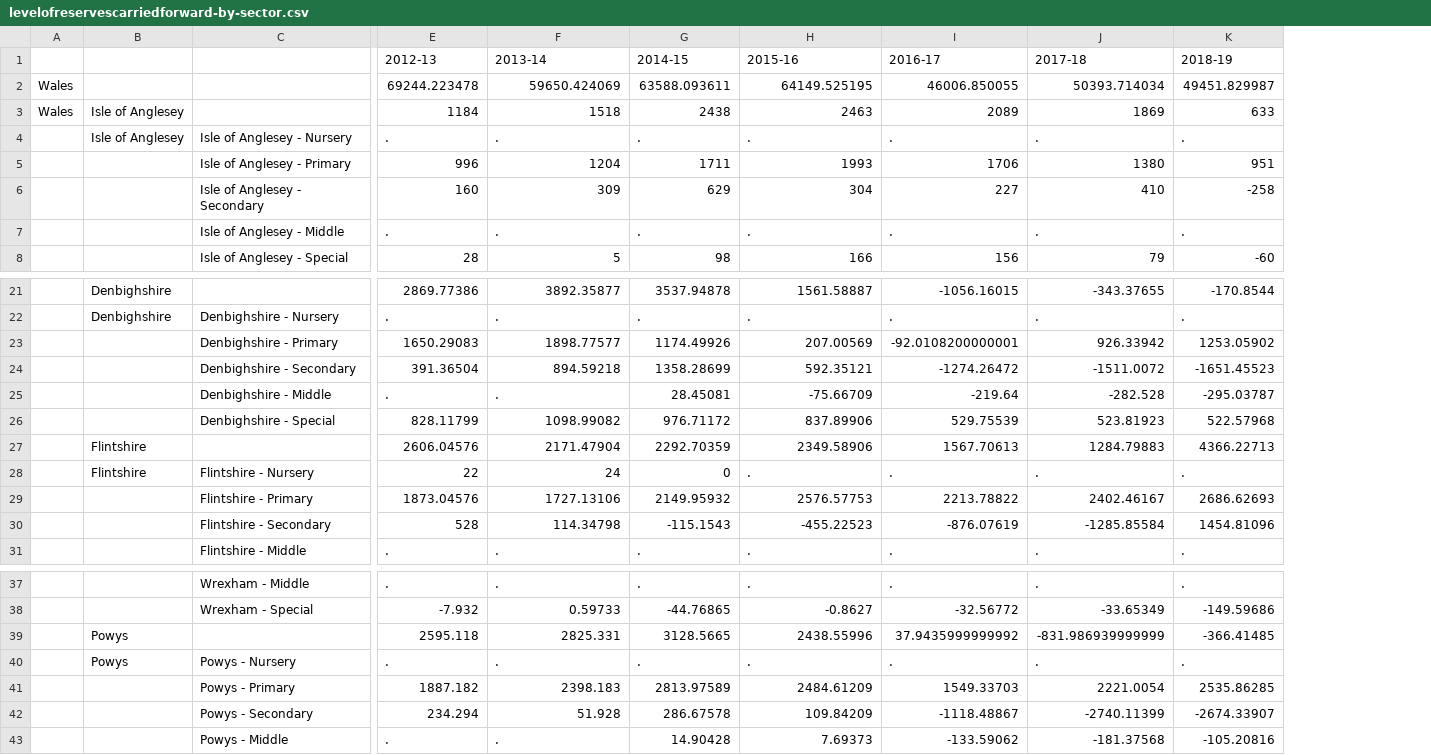
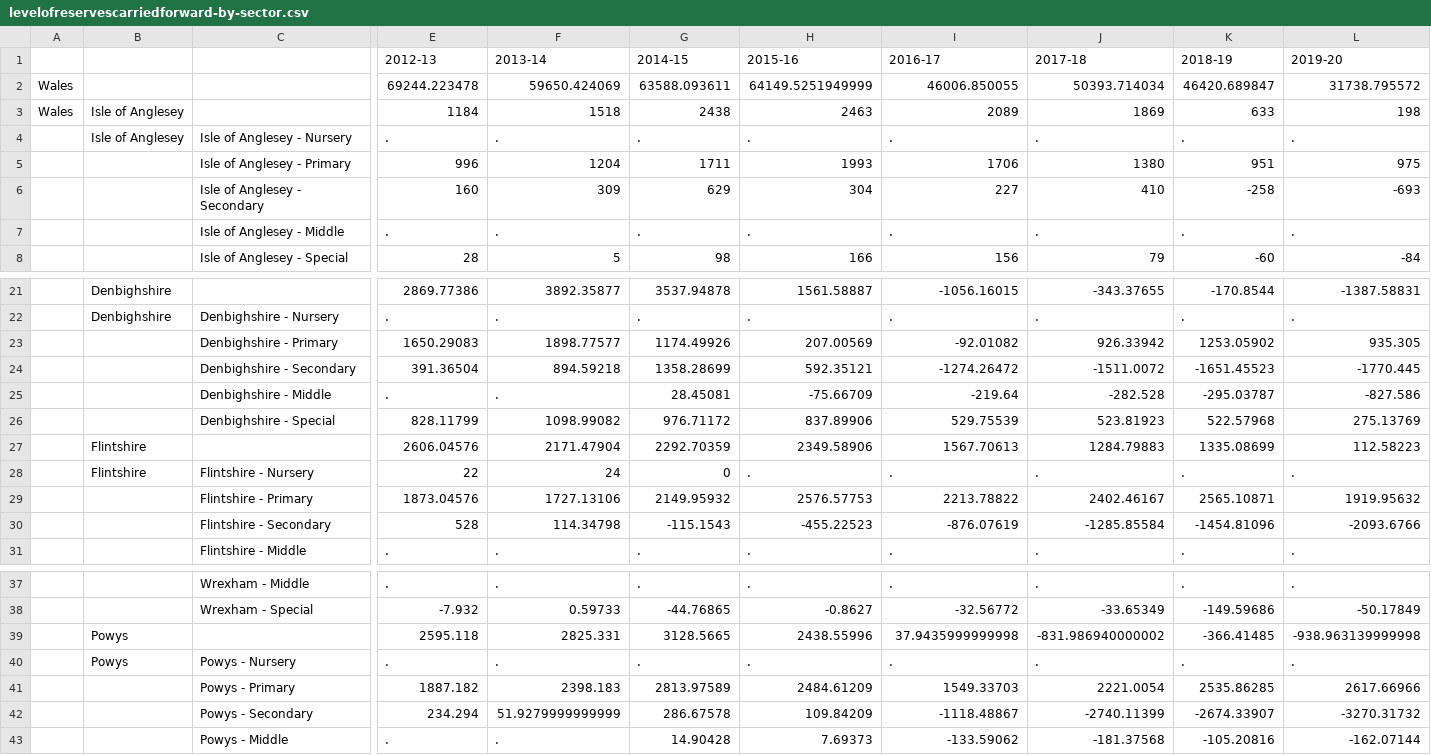
Before and after one commit to tomwhite/leveltheplayingfield, a CSV file: data/levelofreservescarriedforward-by-sector.csv, drawn as a sheet; only a part is shown, gaps mark what is left out; the diff covers the shown part only; the diff names each change by its address in the sheet, - before the commit and + after, or states it on an @@ line.

Commit message:
Update levelofreservescarriedforward-by-sector.csv

```diff
--- a/data/levelofreservescarriedforward-by-sector.csv
+++ b/data/levelofreservescarriedforward-by-sector.csv
+column L (2019-20), rows 2-8: 31738.795572 | 198 | . | 975 | -693 | . | -84; rows 21-31: -1387.58831 | . | 935.305 | -1770.445 | -827.586 | 275.13769 | 112.58223 | . | 1919.95632 | -2093.6766 | .; rows 37-43: . | -50.17849 | -938.963139999998 | . | 2617.66966 | -3270.31732 | -162.07144
-H2 (2015-16): 64149.525195
+H2 (2015-16): 64149.5251949999
-K2 (2018-19): 49451.829987
+K2 (2018-19): 46420.689847
-I23 (2016-17): -92.0108200000001
+I23 (2016-17): -92.01082
-K27 (2018-19): 4366.22713
+K27 (2018-19): 1335.08699
-K29 (2018-19): 2686.62693
+K29 (2018-19): 2565.10871
-K30 (2018-19): 1454.81096
+K30 (2018-19): -1454.81096
-I39 (2016-17): 37.9435999999992
+I39 (2016-17): 37.9435999999998
-J39 (2017-18): -831.986939999999
+J39 (2017-18): -831.986940000002
-F42 (2013-14): 51.928
+F42 (2013-14): 51.9279999999999
```
Also changed, not shown: 3 edited cells elsewhere in this file, 1 other file.
